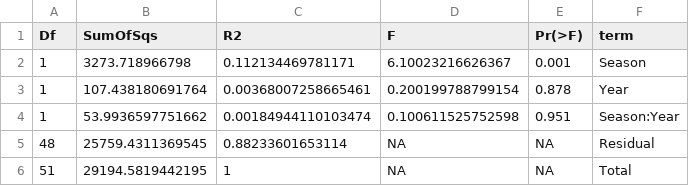
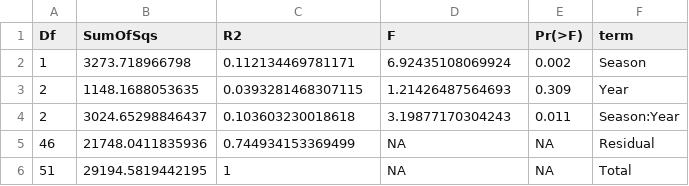
Before and after one commit to Ssangulo/Ptarmigan_fungi, a CSV file: Supplementary/tables/report_permanova.csv, drawn as a sheet.

Commit message:
fix: fit Year as a factor in the H1 PERMANOVA -- changes an H1 result
working/report_prep_permanova.R passed sampledf$Year straight from
sample_data(), where it is stored numeric, so adonis2 fitted Year as a
continuous covariate (1 df) and Season:Year tested only a linear trend across
2022-2024 rather than the factorial interaction H1 is about. The
distance-to-centroid model in the same script always factored Year (2 df), so
the two tests were not comparable. Year is now factored in both, and
set.seed() added so the committed CSV is reproducible.

This changes a headline result. Season is unchanged (R2 = 0.112), but
Season:Year goes from R2 = 0.002, p = 0.951 to R2 = 0.104, F = 3.20,
p = 0.011. H1's first clause (seasonal turnover exists) still holds; its
second clause (magnitude consistent across years) does not.

Added a per-year breakdown (report_permanova_by_year.csv, Table S5b) to
localise the interaction: 2023 R2 = 0.244 p = 0.005 (between-season centroid
distance 35.7), 2024 R2 = 0.137 p = 0.127 (10.3), 2022 R2 = 0.022 p = 0.789
(6.9). Direction is the same every year; magnitude is dominated by 2023. This
now agrees with the functional-guild result in Section 9.3, which ranks the
years identically and previously looked mildly discrepant.

The interaction is in location, not spread: the centroid model is unchanged
(Season p < 0.001, Season x Year p = 0.79), as is betadisper.

Prose updated in Section 4 intro, 4.2 (rewritten, with a supersedes callout),
9.3, 11.2 and the status callout; Figure 2 rebuilt -- panel A now prints both
PERMANOVA terms and panel B is labelled as within-season spread. Same one-line
fix applied to Scripts/5_community_composition.R, whose PERMANOVA is
print-only. Script 6's UniFrac PERMANOVA already factored Year.

```diff
--- a/Supplementary/tables/report_permanova.csv
+++ b/Supplementary/tables/report_permanova.csv
@@ -1,6 +1,6 @@
 "Df","SumOfSqs","R2","F","Pr(>F)","term"
-1,3273.718966798,0.112134469781171,6.10023216626367,0.001,"Season"
-1,107.438180691764,0.00368007258665461,0.200199788799154,0.878,"Year"
-1,53.9936597751662,0.00184944110103474,0.100611525752598,0.951,"Season:Year"
-48,25759.4311369545,0.88233601653114,NA,NA,"Residual"
+1,3273.718966798,0.112134469781171,6.92435108069924,0.002,"Season"
+2,1148.1688053635,0.0393281468307115,1.21426487564693,0.309,"Year"
+2,3024.65298846437,0.103603230018618,3.19877170304243,0.011,"Season:Year"
+46,21748.0411835936,0.744934153369499,NA,NA,"Residual"
 51,29194.5819442195,1,NA,NA,"Total"
```
Also changed, not shown: Supplementary/tables/report_betadisper.csv, 6 other files.
